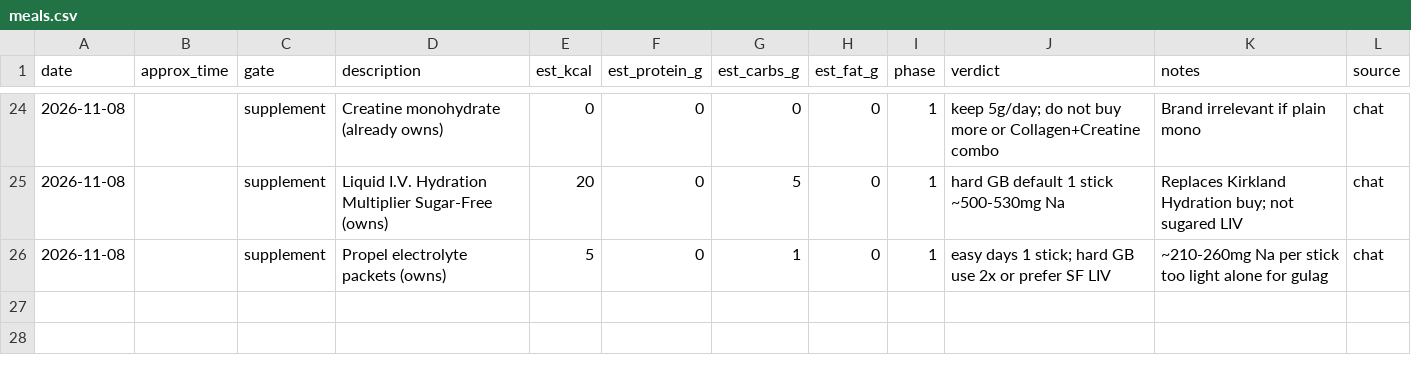
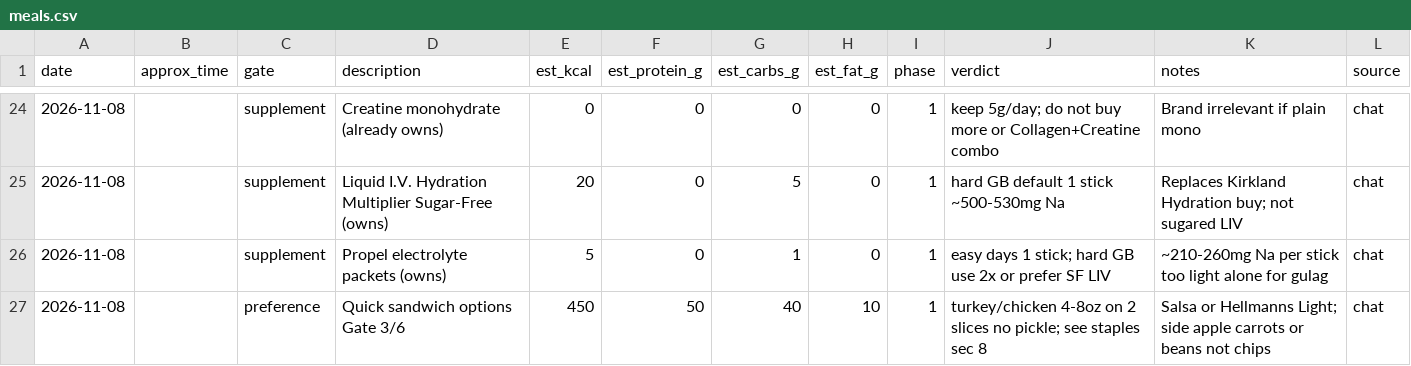
Before and after one commit to kay-rey/athlete-os, a CSV file: journal/meals.csv, drawn as a sheet; only a part is shown, gaps mark what is left out; the diff names each change by its address in the sheet, - before the commit and + after, or states it on an @@ line.

```diff
--- a/journal/meals.csv
+++ b/journal/meals.csv
+row 27: 2026-11-08 |  | preference | Quick sandwich options Gate 3/6 | 450 | 50 | 40 | 10 | 1 | turkey/chicken 4-8oz on 2 slices no pickle; see staples sec 8 | Salsa or Hellmanns Light; side apple carrots or beans not chips | chat
```
Also changed, not shown: 2 other files.
